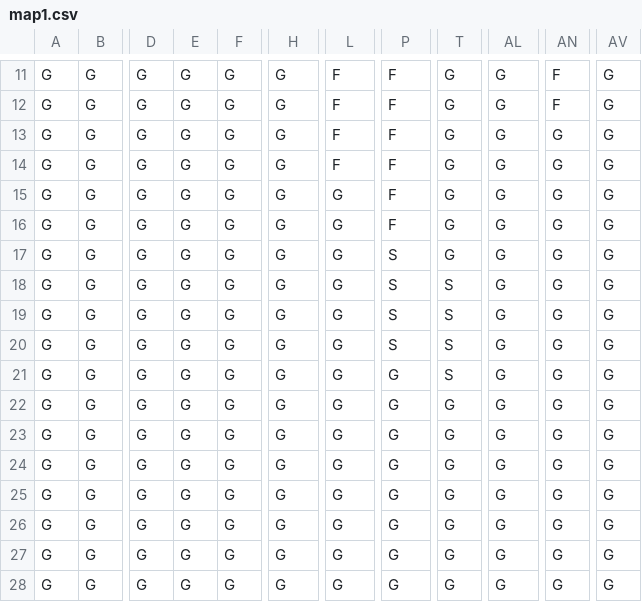
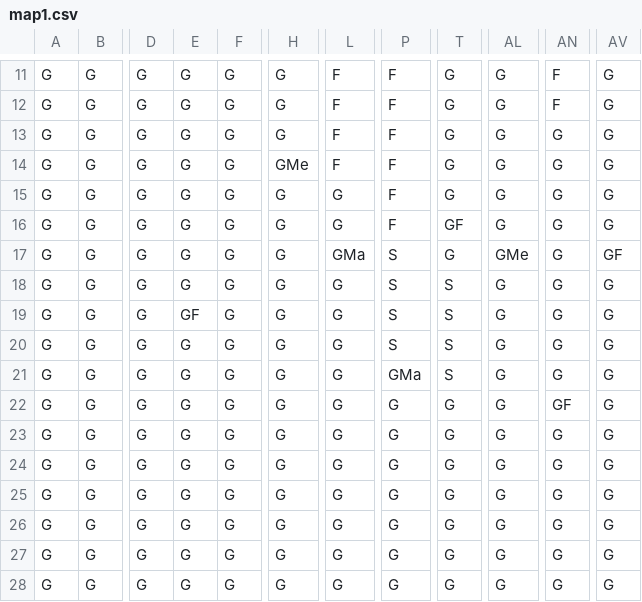
Before and after one commit to kgpasta/ManaMistEngine, a CSV file: Maps/map1.csv, drawn as a sheet; only a part is shown, gaps mark what is left out; the diff covers the shown part only; the diff names each change by its address in the sheet, - before the commit and + after, or states it on an @@ line.

```diff
--- a/Maps/map1.csv
+++ b/Maps/map1.csv
-H14: G
+H14: GMe
-T16: G
+T16: GF
-L17: G
+L17: GMa
-AL17: G
+AL17: GMe
-AV17: G
+AV17: GF
-E19: G
+E19: GF
-P21: G
+P21: GMa
-AN22: G
+AN22: GF
```
Also changed, not shown: 1 added row, 1 removed row and 15 edited cells elsewhere in this file.
